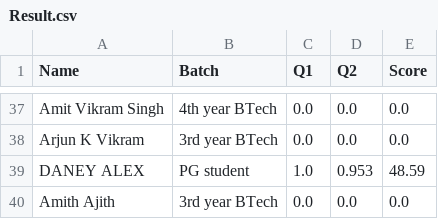
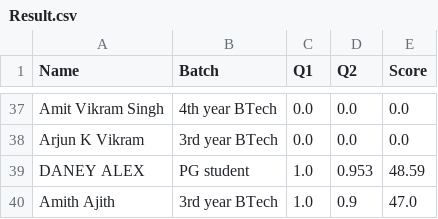
Before and after one commit to Sameer-SD/FMC, a CSV file: Result.csv, drawn as a sheet; only a part is shown, gaps mark what is left out.

```diff
--- a/Result.csv
+++ b/Result.csv
@@ -39,2 +39,2 @@ Arjun K Vikram,3rd year BTech,0.0,0.0,0.0
 DANEY ALEX,PG student,1.0,0.953,48.59
-Amith Ajith,3rd year BTech,0.0,0.0,0.0
+Amith Ajith,3rd year BTech,1.0,0.9,47.0
```
Also changed, not shown: 3 other files.
